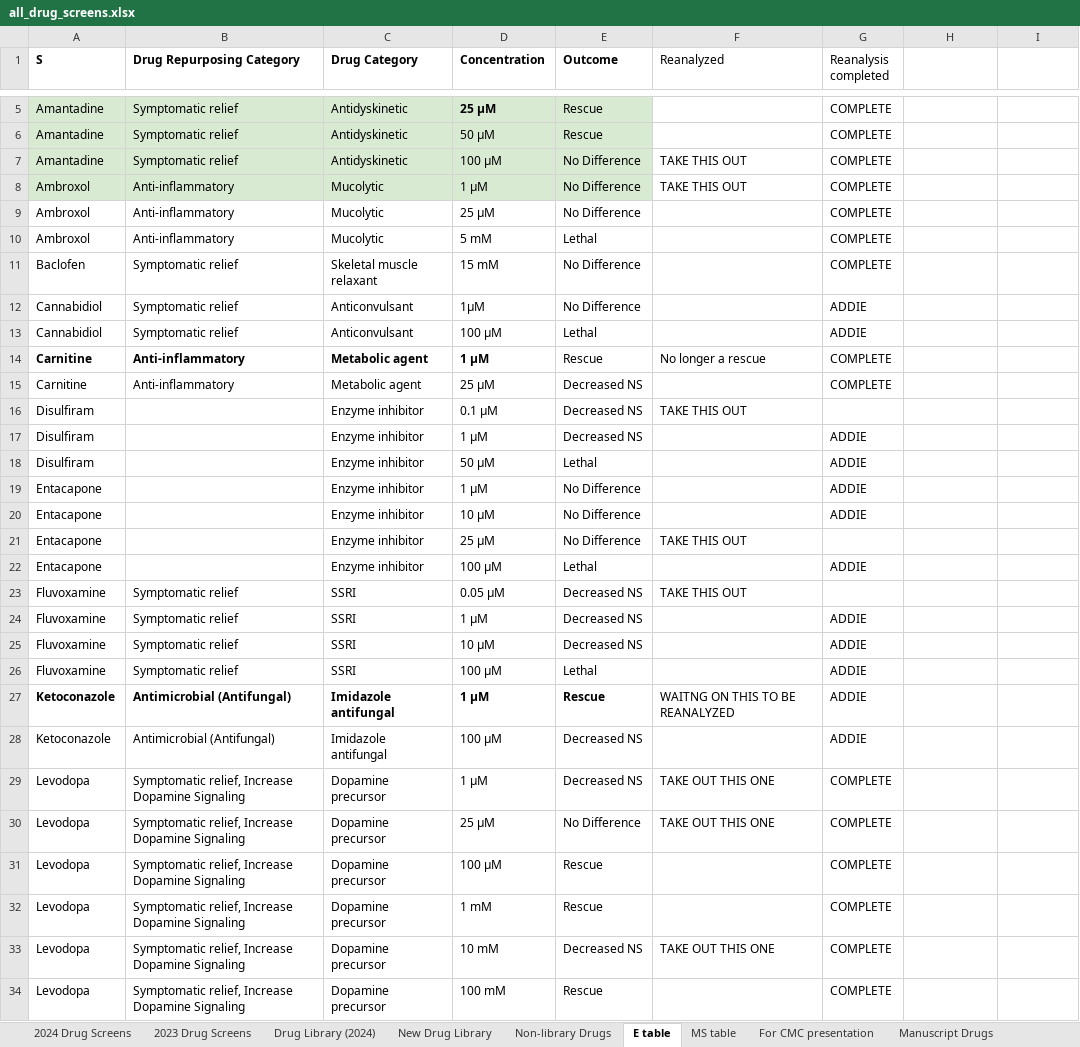
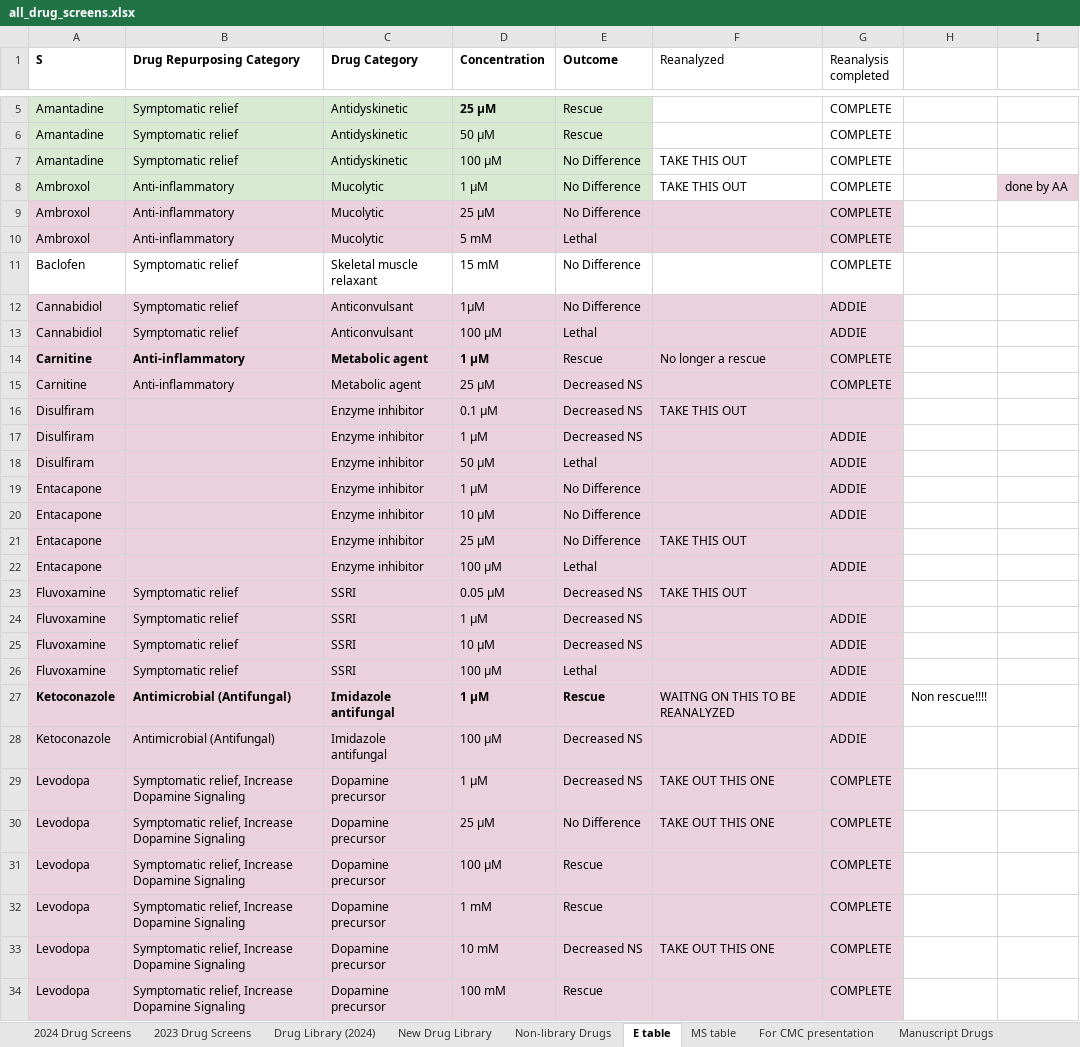
Before and after one commit to Crowder-lab/table-making, an Excel workbook: all_drug_screens.xlsx, sheet E table, drawn as a sheet; only a part is shown, gaps mark what is left out; values as stored, in another font and other column widths than the file's, no borders; charts and pictures not drawn; the diff covers the shown part only; the diff names each change by its address in the sheet, - before the commit and + after, or states it on an @@ line.

```diff
--- a/all_drug_screens.xlsx (sheet E table)
+++ b/all_drug_screens.xlsx (sheet E table)
-I8: (empty)
+I8: done by AA
-I8 fill: none
+I8 fill: #EAD1DC
-A9:G10 fill: none
+A9:G10 fill: #EAD1DC
-A12:G34 fill: none
+A12:G34 fill: #EAD1DC
-H27: (empty)
+H27: Non rescue!!!!
```
Also changed, not shown: 52 added rows, 1 edited cell and cell formats elsewhere in this sheet, sheet 2023 Drug Screens, sheet 2024 Drug Screens, 5 other files.
